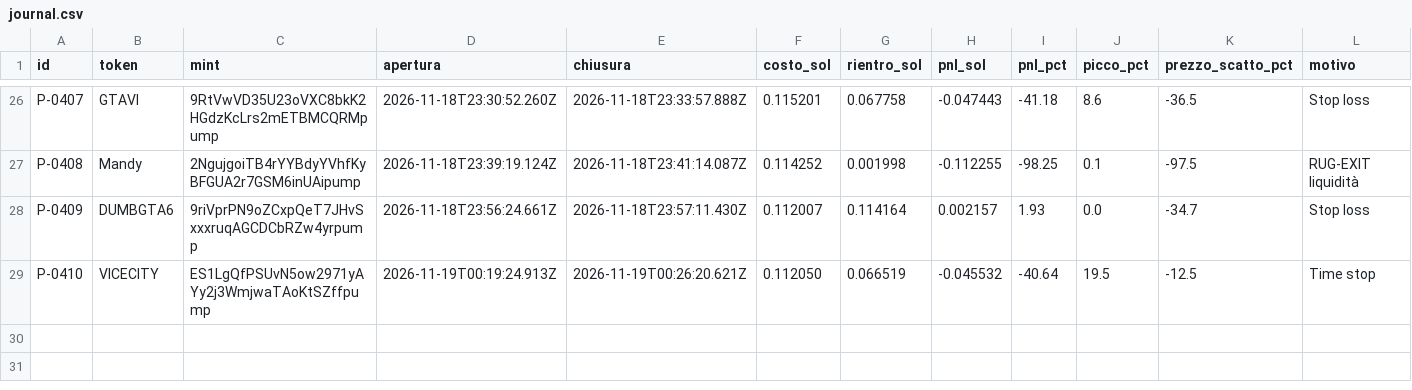
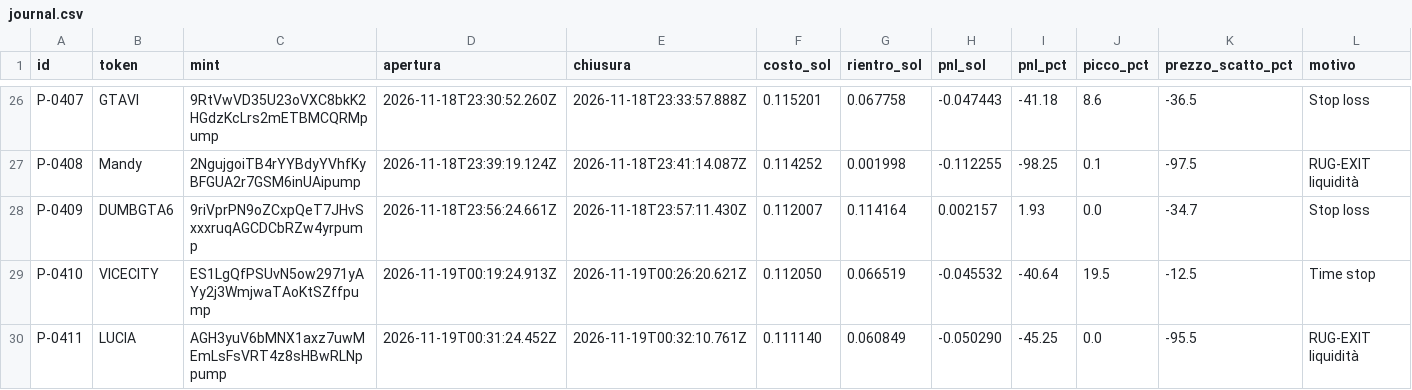
Before and after one commit to salvogeraci030899-wq/Kaiser-Desk, a CSV file: journal.csv, drawn as a sheet; only a part is shown, gaps mark what is left out; rows hold the shown columns only; the diff names each change by its address in the sheet, - before the commit and + after, or states it on an @@ line.

```diff
--- a/journal.csv
+++ b/journal.csv
+row 30: P-0411 | LUCIA | AGH3yuV6bMNX1axz7uwMEmLsFsVRT4z8sHBwRLNppump | 2026-11-19T00:31:24.452Z | 2026-11-19T00:32:10.761Z | 0.111140 | 0.060849 | -0.050290 | -45.25 | 0.0 | -95.5 | RUG-EXIT liquidità
```
Also changed, not shown: 4 other files.
